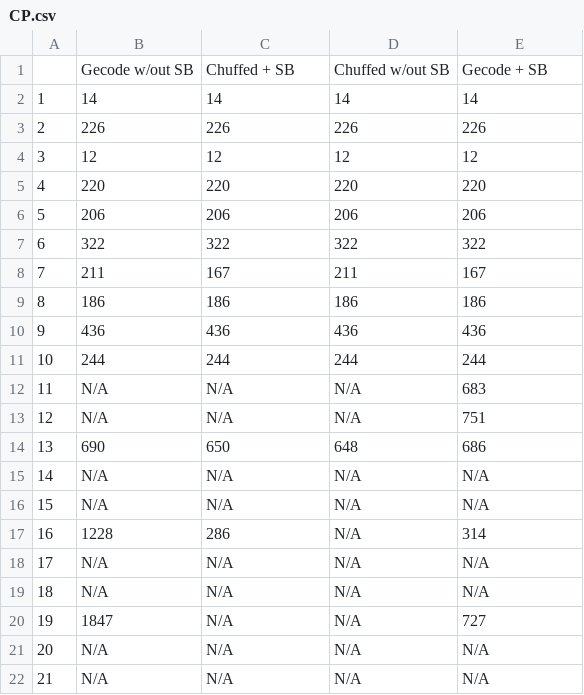
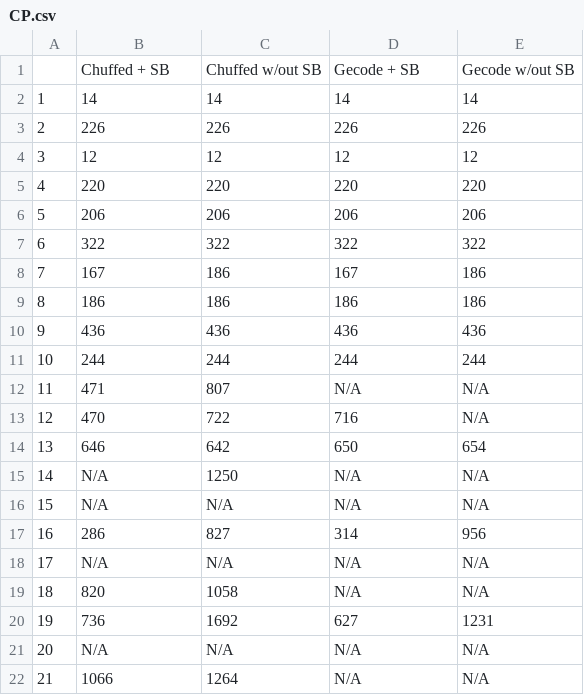
Before and after one commit to AndreaZecca/MultipleCouriersPlanning, a CSV file: res/tables/CP.csv, drawn as a sheet.

```diff
--- a/res/tables/CP.csv
+++ b/res/tables/CP.csv
@@ -1,2 +1,2 @@
-,Gecode w/out SB,Chuffed + SB,Chuffed w/out SB,Gecode + SB
+,Chuffed + SB,Chuffed w/out SB,Gecode + SB,Gecode w/out SB
 1,14,14,14,14
@@ -7,3 +7,3 @@
 6,322,322,322,322
-7,211,167,211,167
+7,167,186,167,186
 8,186,186,186,186
@@ -11,12 +11,12 @@
 10,244,244,244,244
-11,N/A,N/A,N/A,683
-12,N/A,N/A,N/A,751
-13,690,650,648,686
-14,N/A,N/A,N/A,N/A
+11,471,807,N/A,N/A
+12,470,722,716,N/A
+13,646,642,650,654
+14,N/A,1250,N/A,N/A
 15,N/A,N/A,N/A,N/A
-16,1228,286,N/A,314
+16,286,827,314,956
 17,N/A,N/A,N/A,N/A
-18,N/A,N/A,N/A,N/A
-19,1847,N/A,N/A,727
+18,820,1058,N/A,N/A
+19,736,1692,627,1231
 20,N/A,N/A,N/A,N/A
-21,N/A,N/A,N/A,N/A
+21,1066,1264,N/A,N/A
```
Also changed, not shown: res/tables/SMT.csv, 27 other files.
